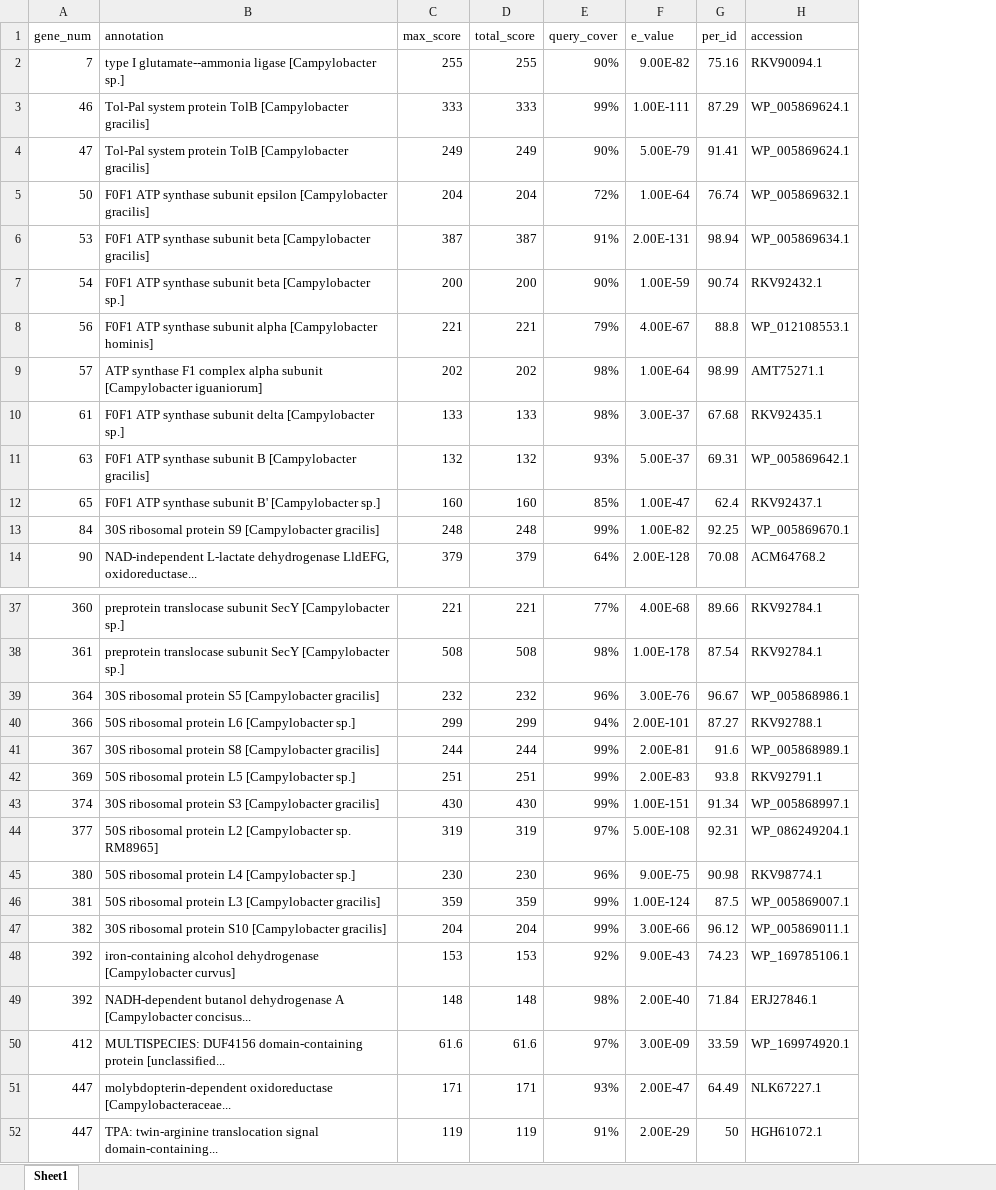
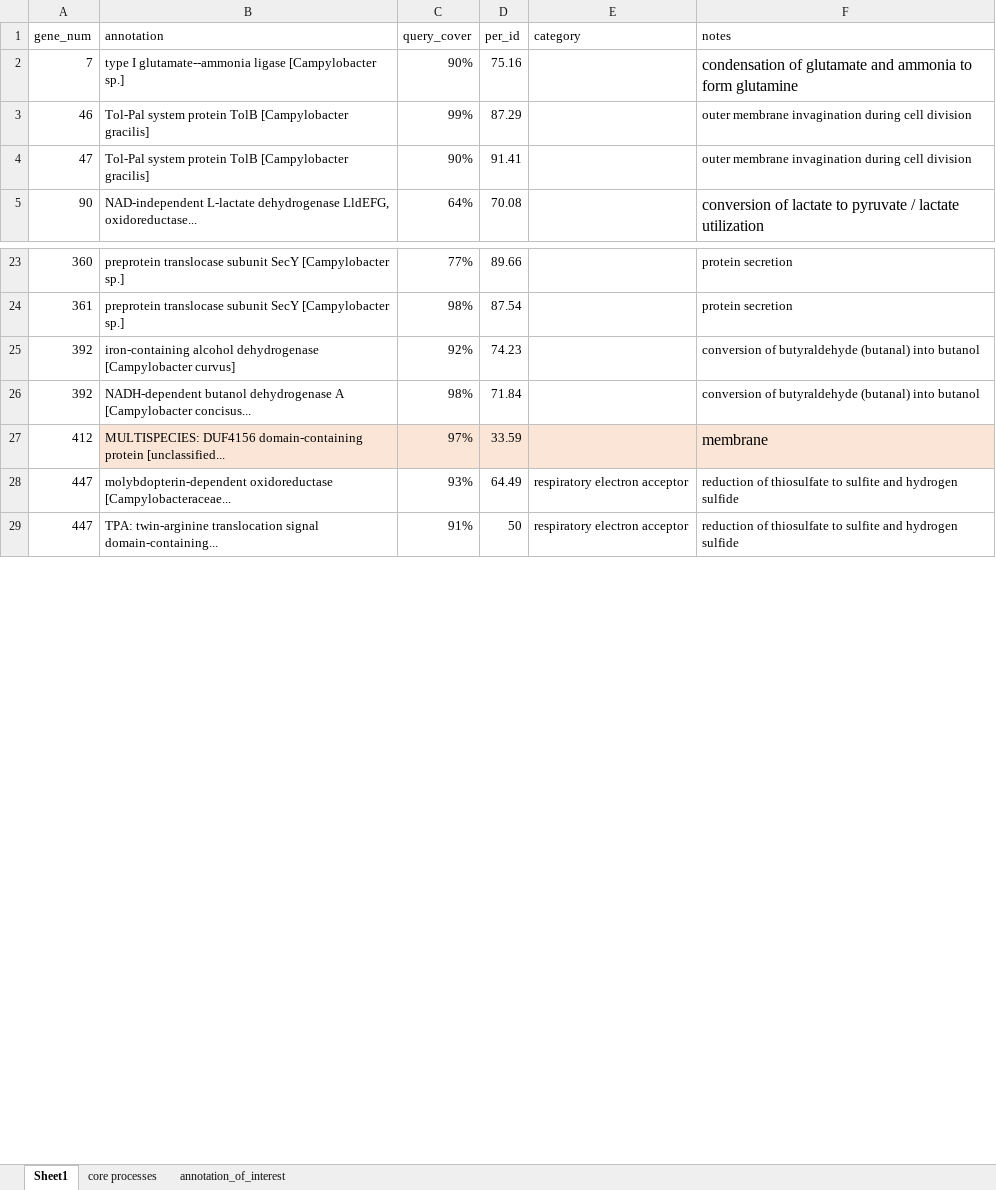
Before and after one commit to cameronstrachan/master, an Excel workbook: chyo/expressed/annotations_summary.xlsx, sheet Sheet1, drawn as a sheet; only a part is shown, gaps mark what is left out; values as stored, in another font and other column widths than the file's, no borders; removed rows and columns are numbered as before the commit, all else as after; the diff covers the shown part only; the diff names each change by its address in the sheet, - before the commit and + after, or states it on an @@ line.

```diff
--- a/chyo/expressed/annotations_summary.xlsx (sheet Sheet1)
+++ b/chyo/expressed/annotations_summary.xlsx (sheet Sheet1)
+sheet tab: core processes
+sheet tab: annotation_of_interest
-column C (max_score), rows 2-4: 255 | 333 | 249; row 14: 379; rows 37-38: 221 | 508; rows 48-52: 153 | 148 | 61.6 | 171 | 119
-column D (total_score), rows 2-4: 255 | 333 | 249; row 14: 379; rows 37-38: 221 | 508; rows 48-52: 153 | 148 | 61.6 | 171 | 119
-column F (e_value), rows 2-4: 9.00E-82 | 1.00E-111 | 5.00E-79; row 14: 2.00E-128; rows 37-38: 4.00E-68 | 1.00E-178; rows 48-52: 9.00E-43 | 2.00E-40 | 3.00E-09 | 2.00E-47 | 2.00E-29
-column H (accession), rows 2-4: RKV90094.1 | WP_005869624.1 | WP_005869624.1; row 14: ACM64768.2; rows 37-38: RKV92784.1 | RKV92784.1; rows 48-52: WP_169785106.1 | ERJ27846.1 | WP_169974920.1 | NLK67227.1 | HGH61072.1
+column E (category), rows 28-29: respiratory electron acceptor | respiratory electron acceptor
+column F (notes), rows 2-5: condensation of glutamate and ammonia to form glutamine | outer membrane invagination during cell division | outer membrane invagination during cell division | conversion of lactate to pyruvate / lactate utilization; rows 23-29: protein secretion | protein secretion | conversion of butyraldehyde (butanal) into butanol | conversion of butyraldehyde (butanal) into butanol | membrane | reduction of thiosulfate to sulfite and hydrogen sulfide | reduction of thiosulfate to sulfite and hydrogen sulfide
-row 5: 50 | F0F1 ATP synthase subunit epsilon [Campylobacter gracilis] | 204 | 204 | 72% | 1.00E-64 | 76.74 | WP_005869632.1
-row 6: 53 | F0F1 ATP synthase subunit beta [Campylobacter gracilis] | 387 | 387 | 91% | 2.00E-131 | 98.94 | WP_005869634.1
-row 7: 54 | F0F1 ATP synthase subunit beta [Campylobacter sp.] | 200 | 200 | 90% | 1.00E-59 | 90.74 | RKV92432.1
-row 8: 56 | F0F1 ATP synthase subunit alpha [Campylobacter hominis] | 221 | 221 | 79% | 4.00E-67 | 88.8 | WP_012108553.1
-row 9: 57 | ATP synthase F1 complex alpha subunit [Campylobacter iguaniorum] | 202 | 202 | 98% | 1.00E-64 | 98.99 | AMT75271.1
-row 10: 61 | F0F1 ATP synthase subunit delta [Campylobacter sp.] | 133 | 133 | 98% | 3.00E-37 | 67.68 | RKV92435.1
-row 11: 63 | F0F1 ATP synthase subunit B [Campylobacter gracilis] | 132 | 132 | 93% | 5.00E-37 | 69.31 | WP_005869642.1
-row 12: 65 | F0F1 ATP synthase subunit B' [Campylobacter sp.] | 160 | 160 | 85% | 1.00E-47 | 62.4 | RKV92437.1
-row 13: 84 | 30S ribosomal protein S9 [Campylobacter gracilis] | 248 | 248 | 99% | 1.00E-82 | 92.25 | WP_005869670.1
-row 39: 364 | 30S ribosomal protein S5 [Campylobacter gracilis] | 232 | 232 | 96% | 3.00E-76 | 96.67 | WP_005868986.1
-row 40: 366 | 50S ribosomal protein L6 [Campylobacter sp.] | 299 | 299 | 94% | 2.00E-101 | 87.27 | RKV92788.1
-row 41: 367 | 30S ribosomal protein S8 [Campylobacter gracilis] | 244 | 244 | 99% | 2.00E-81 | 91.6 | WP_005868989.1
-row 42: 369 | 50S ribosomal protein L5 [Campylobacter sp.] | 251 | 251 | 99% | 2.00E-83 | 93.8 | RKV92791.1
-row 43: 374 | 30S ribosomal protein S3 [Campylobacter gracilis] | 430 | 430 | 99% | 1.00E-151 | 91.34 | WP_005868997.1
-row 44: 377 | 50S ribosomal protein L2 [Campylobacter sp. RM8965] | 319 | 319 | 97% | 5.00E-108 | 92.31 | WP_086249204.1
-row 45: 380 | 50S ribosomal protein L4 [Campylobacter sp.] | 230 | 230 | 96% | 9.00E-75 | 90.98 | RKV98774.1
-row 46: 381 | 50S ribosomal protein L3 [Campylobacter gracilis] | 359 | 359 | 99% | 1.00E-124 | 87.5 | WP_005869007.1
-row 47: 382 | 30S ribosomal protein S10 [Campylobacter gracilis] | 204 | 204 | 99% | 3.00E-66 | 96.12 | WP_005869011.1
-B27 fill: none
+B27 fill: #FBE5D6
-C27 fill: none
+C27 fill: #FBE5D6
-D27 fill: none
+D27 fill: #FBE5D6
```
Also changed, not shown: 35 removed rows and 6 moved rows elsewhere in this sheet, chyo/expressed/annotation_notes.xlsx, 5 other files.
